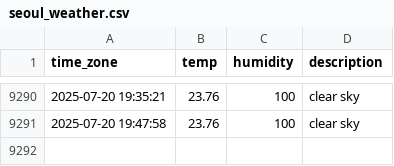
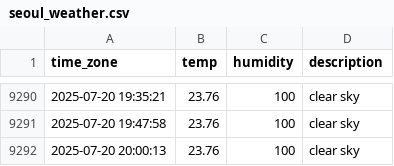
Before and after one commit to sunJungonly/seoul_weather, a CSV file: seoul_weather.csv, drawn as a sheet; only a part is shown, gaps mark what is left out.

```diff
--- a/seoul_weather.csv
+++ b/seoul_weather.csv
@@ -9291 +9291,2 @@ time_zone,temp,humidity,description
 2025-07-20 19:47:58,23.76,100,clear sky
+2025-07-20 20:00:13,23.76,100,clear sky
```
